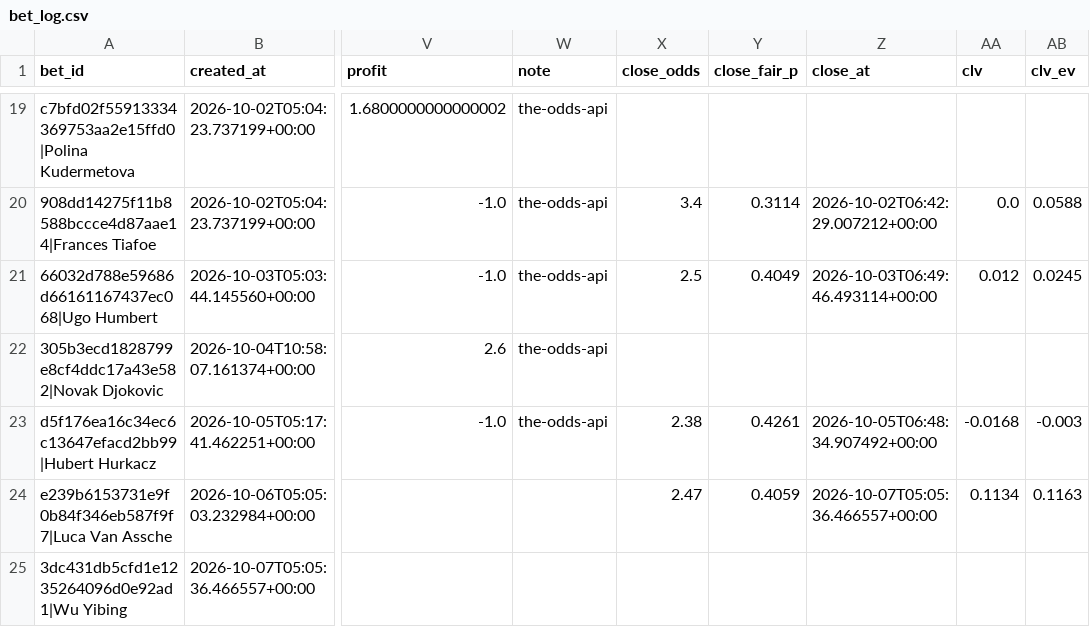
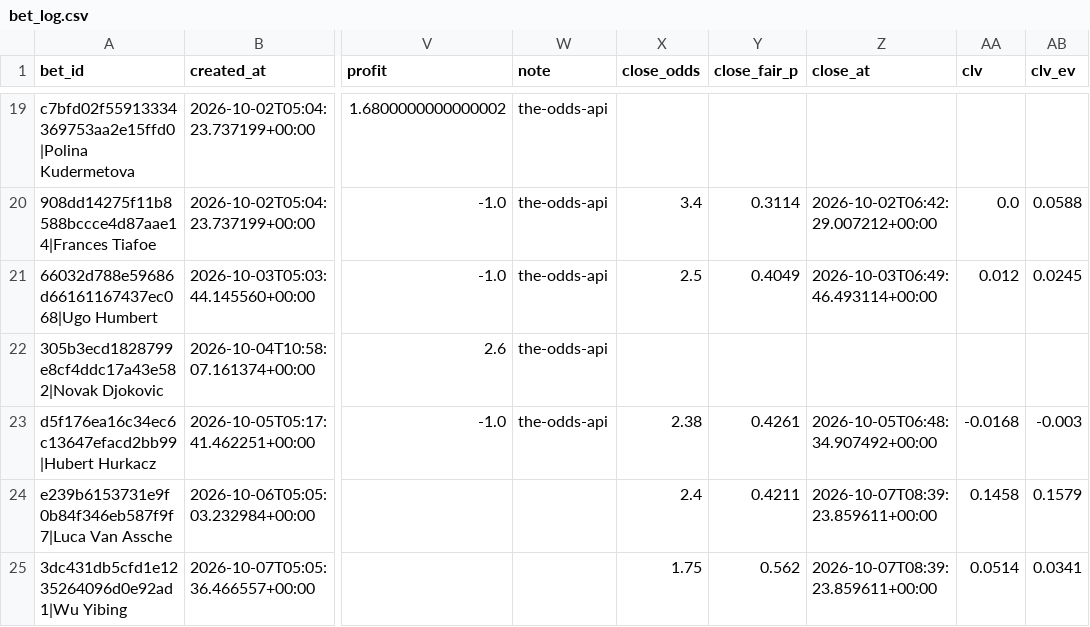
Before and after one commit to petermazgut10-del/tennis-predictor, a CSV file: state/bet_log.csv, drawn as a sheet; only a part is shown, gaps mark what is left out; the diff names each change by its address in the sheet, - before the commit and + after, or states it on an @@ line.

```diff
--- a/state/bet_log.csv
+++ b/state/bet_log.csv
-X24 (close_odds): 2.47
+X24 (close_odds): 2.4
-Y24 (close_fair_p): 0.4059
+Y24 (close_fair_p): 0.4211
-Z24 (close_at): 2026-10-07T05:05:36.466557+00:00
+Z24 (close_at): 2026-10-07T08:39:23.859611+00:00
-AA24 (clv): 0.1134
+AA24 (clv): 0.1458
-AB24 (clv_ev): 0.1163
+AB24 (clv_ev): 0.1579
-X25 (close_odds): (empty)
+X25 (close_odds): 1.75
-Y25 (close_fair_p): (empty)
+Y25 (close_fair_p): 0.562
-Z25 (close_at): (empty)
+Z25 (close_at): 2026-10-07T08:39:23.859611+00:00
-AA25 (clv): (empty)
+AA25 (clv): 0.0514
-AB25 (clv_ev): (empty)
+AB25 (clv_ev): 0.0341
```
Also changed, not shown: 2 other files.
